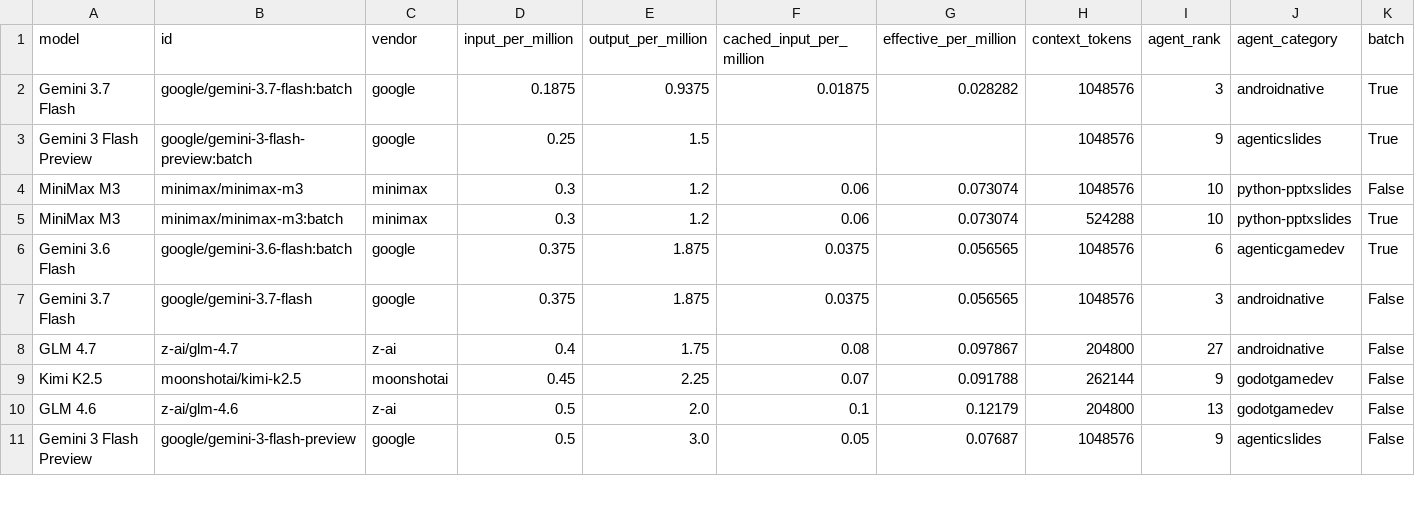
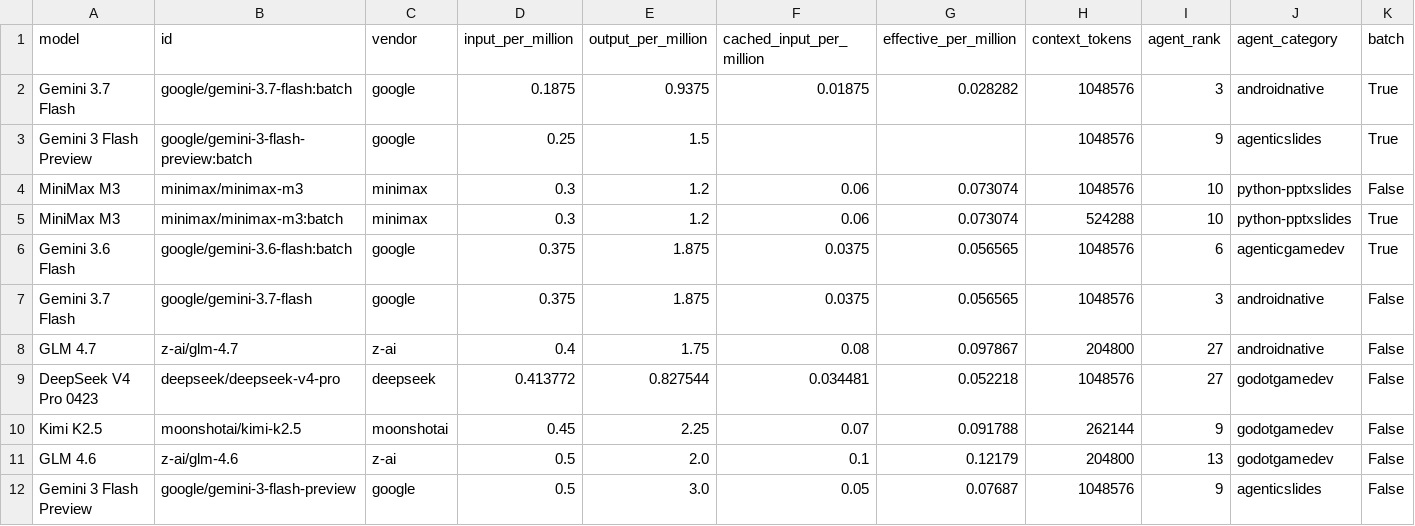
Before and after one commit to xyzs996/ai-coding-field-notes, a CSV file: data/prices.csv, drawn as a sheet; only a part is shown; rows hold the shown columns only; the diff covers the shown part only; the diff names each change by its address in the sheet, - before the commit and + after, or states it on an @@ line.

Commit message:
33 field notes on AI coding agents — +0 ~5 -0 files

```diff
--- a/data/prices.csv
+++ b/data/prices.csv
+row 9: DeepSeek V4 Pro 0423 | deepseek/deepseek-v4-pro | deepseek | 0.413772 | 0.827544 | 0.034481 | 0.052218 | 1048576 | 27 | godotgamedev | False
```
Also changed, not shown: 1 removed row and 11 edited cells elsewhere in this file, 4 other files.
